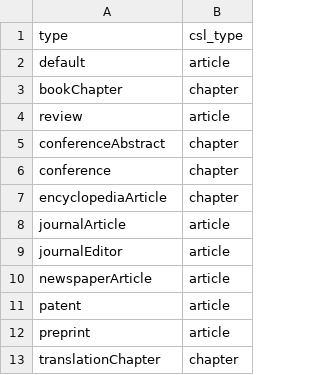
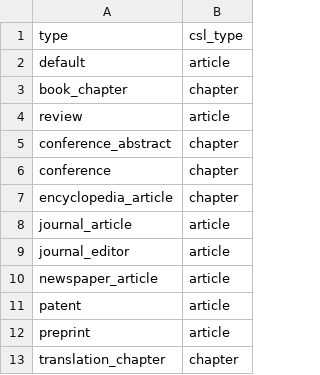
Before and after one commit to LibreCat/LibreCat, a CSV file: fixes/lookup/csl_types.csv, drawn as a sheet.

```diff
--- a/fixes/lookup/csl_types.csv
+++ b/fixes/lookup/csl_types.csv
@@ -2,12 +2,12 @@ type,csl_type
 default,article
-bookChapter,chapter
+book_chapter,chapter
 review,article
-conferenceAbstract,chapter
+conference_abstract,chapter
 conference,chapter
-encyclopediaArticle,chapter
-journalArticle,article
-journalEditor,article
-newspaperArticle,article
+encyclopedia_article,chapter
+journal_article,article
+journal_editor,article
+newspaper_article,article
 patent,article
 preprint,article
-translationChapter,chapter
+translation_chapter,chapter
```
Also changed, not shown: fixes/lookup/bibtex.csv, fixes/lookup/dini_types.csv, 13 other files.
